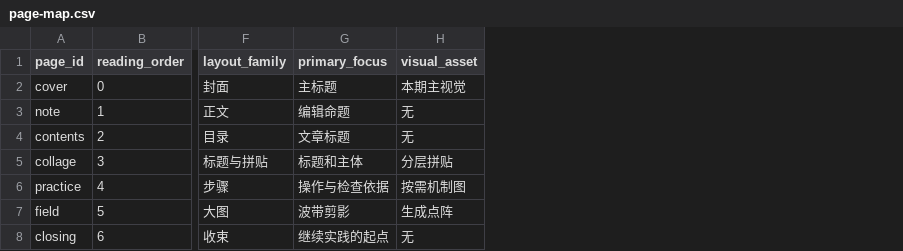
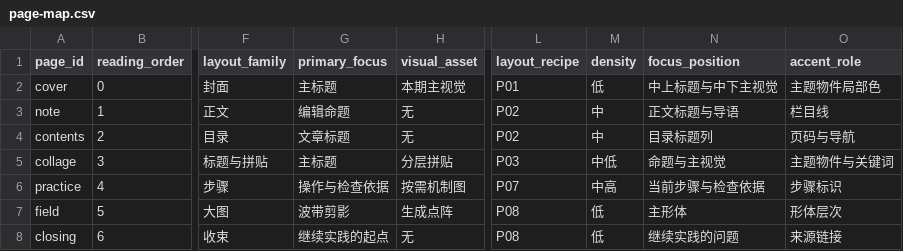
Before and after one commit to Lingbo-Huang/editorial-magazine-skill, a CSV file: assets/templates/page-map.csv, drawn as a sheet; only a part is shown, gaps mark what is left out; the diff names each change by its address in the sheet, - before the commit and + after, or states it on an @@ line.

Commit message:
Add editorial layout recipes and portable delivery guidance

```diff
--- a/assets/templates/page-map.csv
+++ b/assets/templates/page-map.csv
+column L (layout_recipe), rows 2-8: P01 | P02 | P02 | P03 | P07 | P08 | P08
+column M (density), rows 2-8: 低 | 中 | 中 | 中低 | 中高 | 低 | 低
+column N (focus_position), rows 2-8: 中上标题与中下主视觉 | 正文标题与导语 | 目录标题列 | 命题与主视觉 | 当前步骤与检查依据 | 主形体 | 继续实践的问题
+column O (accent_role), rows 2-8: 主题物件局部色 | 栏目线 | 页码与导航 | 主题物件与关键词 | 步骤标识 | 形体层次 | 来源链接
-G5 (primary_focus): 标题和主体
+G5 (primary_focus): 主标题
```
Also changed, not shown: 13 other files.
